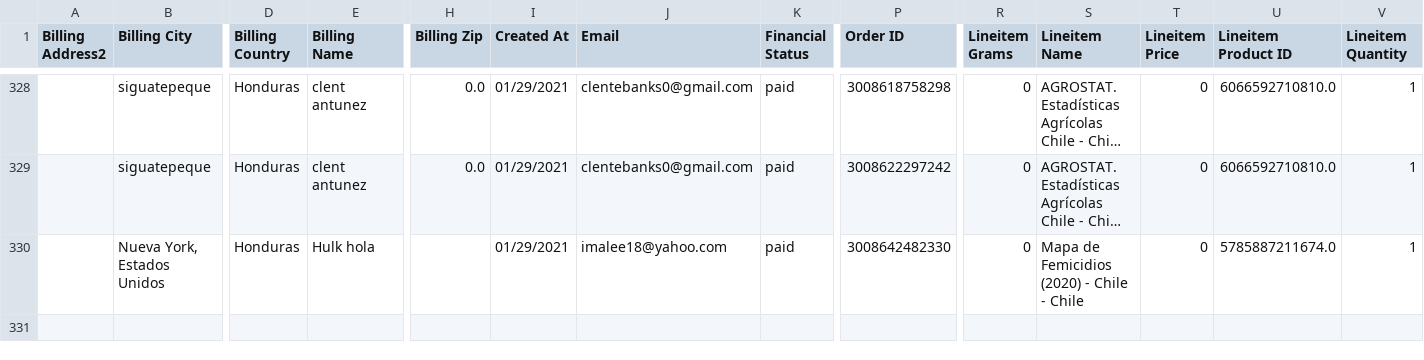
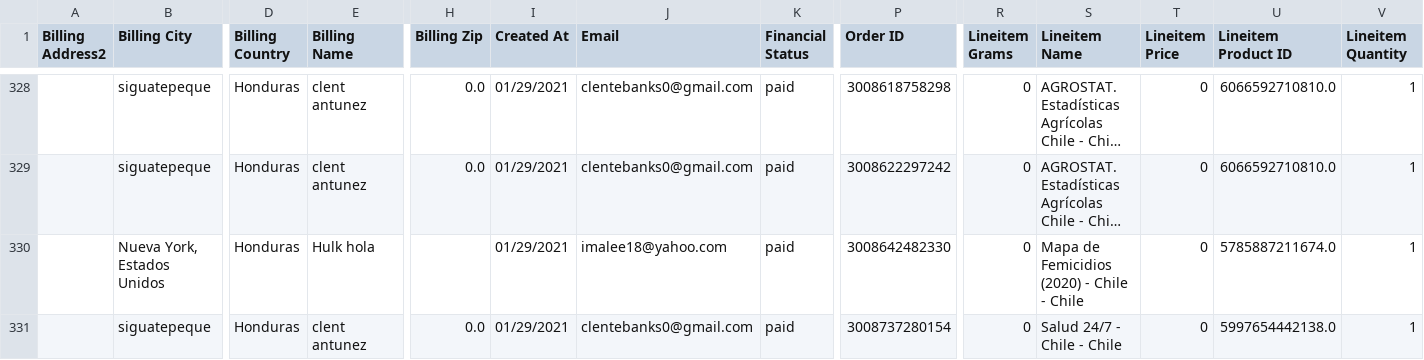
Before and after one commit to Sud-Austral/dropbox_to_github, a CSV file: orders.csv, drawn as a sheet; only a part is shown, gaps mark what is left out; long unchanged cells end in …; rows hold the shown columns only; the diff names each change by its address in the sheet, - before the commit and + after, or states it on an @@ line.

```diff
--- a/orders.csv
+++ b/orders.csv
+row 331:  | siguatepeque | Honduras | clent antunez | 0.0 | 01/29/2021 | clentebanks0@gmail.com | paid | 3008737280154 | 0 | Salud 24/7 - Chile - Chile | 0 | 5997654442138.0 | 1
```
Also changed, not shown: products.csv.
